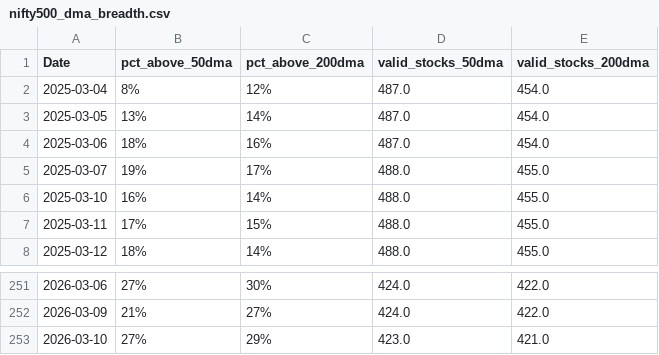
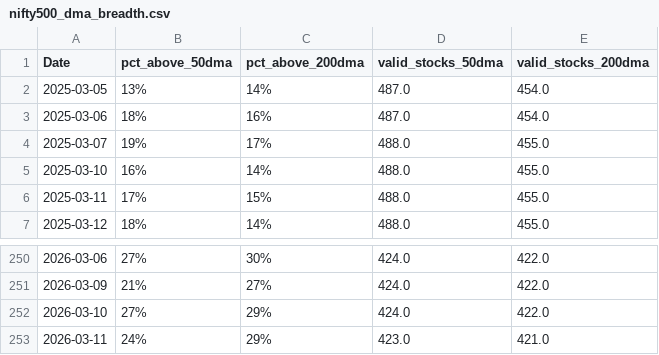
Before and after one commit to CS26-ST/Nifty-dma-breadth, a CSV file: output/nifty500_dma_breadth.csv, drawn as a sheet; only a part is shown, gaps mark what is left out.

```diff
--- a/output/nifty500_dma_breadth.csv
+++ b/output/nifty500_dma_breadth.csv
@@ -1,3 +1,2 @@
 Date,pct_above_50dma,pct_above_200dma,valid_stocks_50dma,valid_stocks_200dma
-2025-03-04,8%,12%,487.0,454.0
 2025-03-05,13%,14%,487.0,454.0
@@ -252,2 +251,3 @@ Date,pct_above_50dma,pct_above_200dma,valid_stocks_50dma,valid_stocks_200dma
 2026-03-09,21%,27%,424.0,422.0
-2026-03-10,27%,29%,423.0,421.0
+2026-03-10,27%,29%,424.0,422.0
+2026-03-11,24%,29%,423.0,421.0
```
Also changed, not shown: 2 other files.
